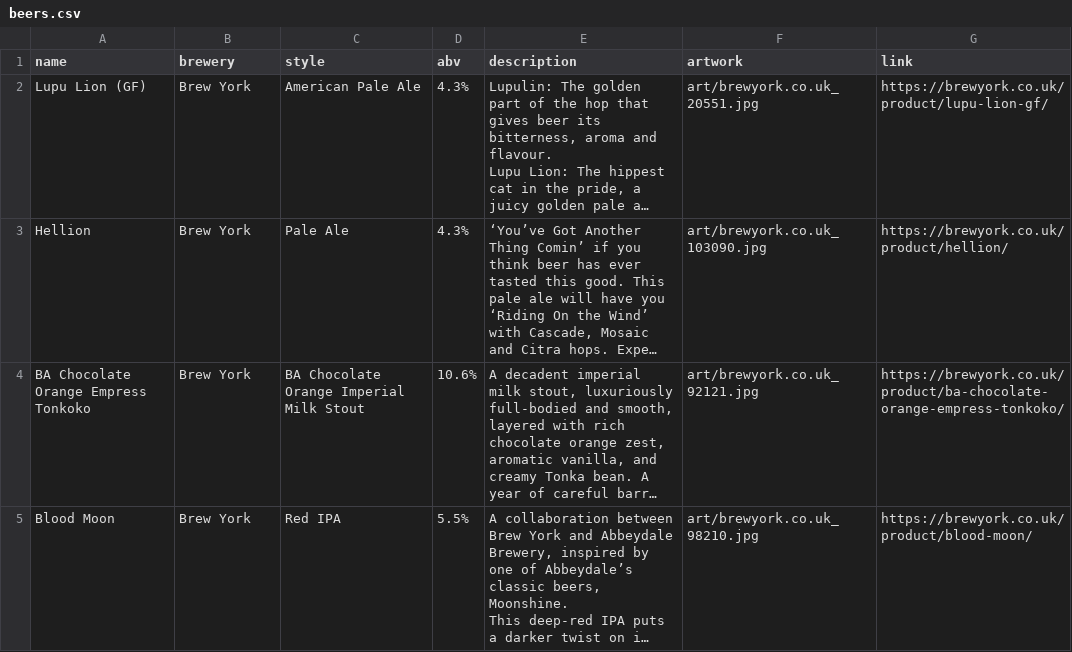
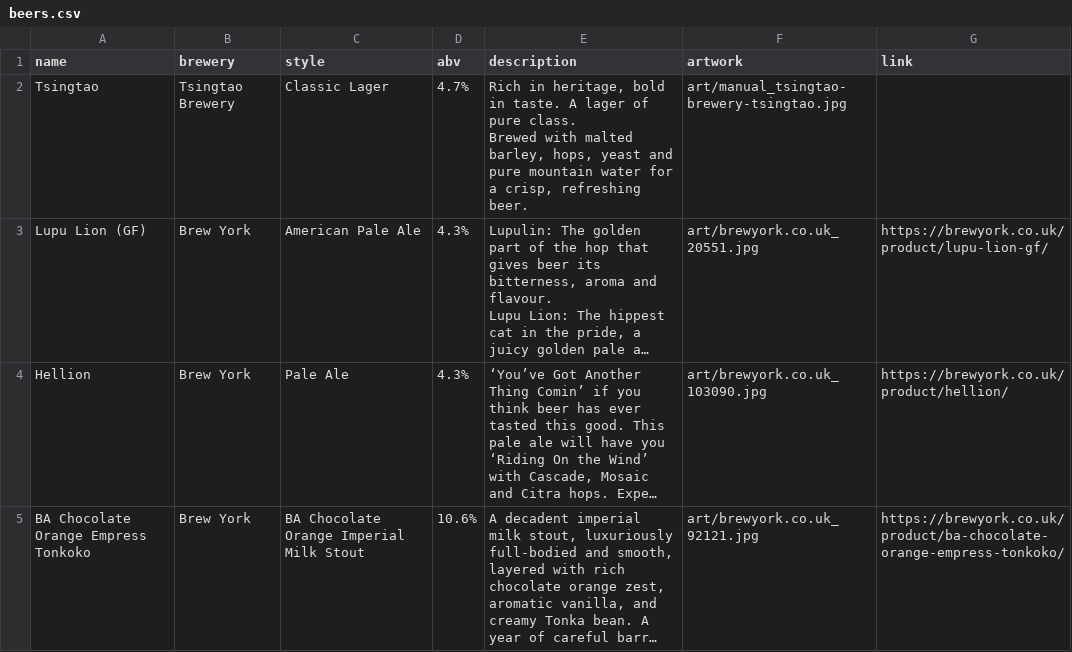
Before and after one commit to tabologyali/browserautomation, a CSV file: beerwall/beers.csv, drawn as a sheet; only a part is shown; the shorter side is filled out with more unchanged rows; long unchanged cells end in …; ↵ is a line break in a cell; the diff names each change by its address in the sheet, - before the commit and + after, or states it on an @@ line.

```diff
--- a/beerwall/beers.csv
+++ b/beerwall/beers.csv
+row 2: Tsingtao | Tsingtao Brewery | Classic Lager | 4.7% | Rich in heritage, bold in taste. A lager of pure class. ↵ Brewed with malted barley, hops, yeast and pure mountain water for a crisp, refreshing beer. | art/manual_tsingtao-brewery-tsingtao.jpg
```
Also changed, not shown: 3 other files.
